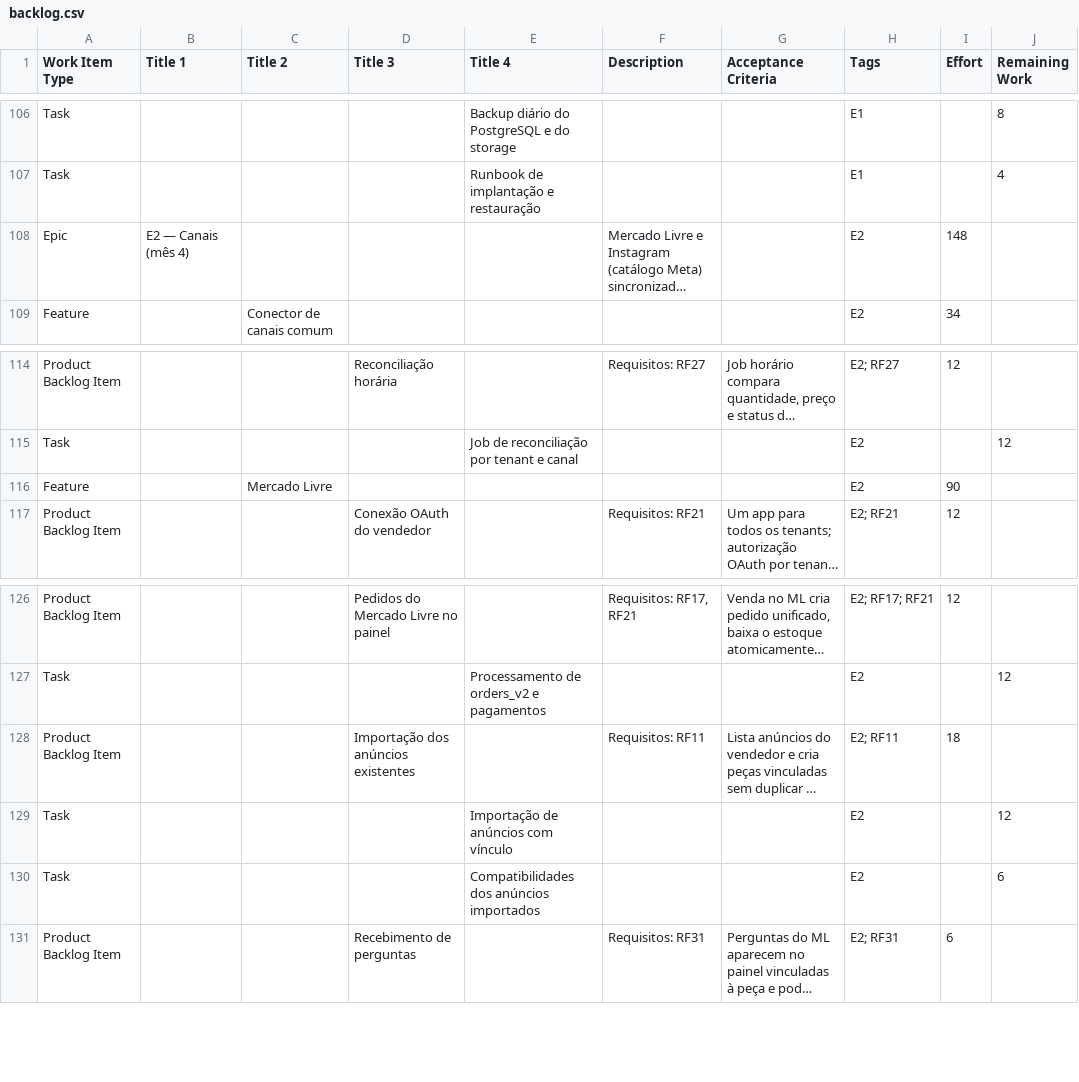
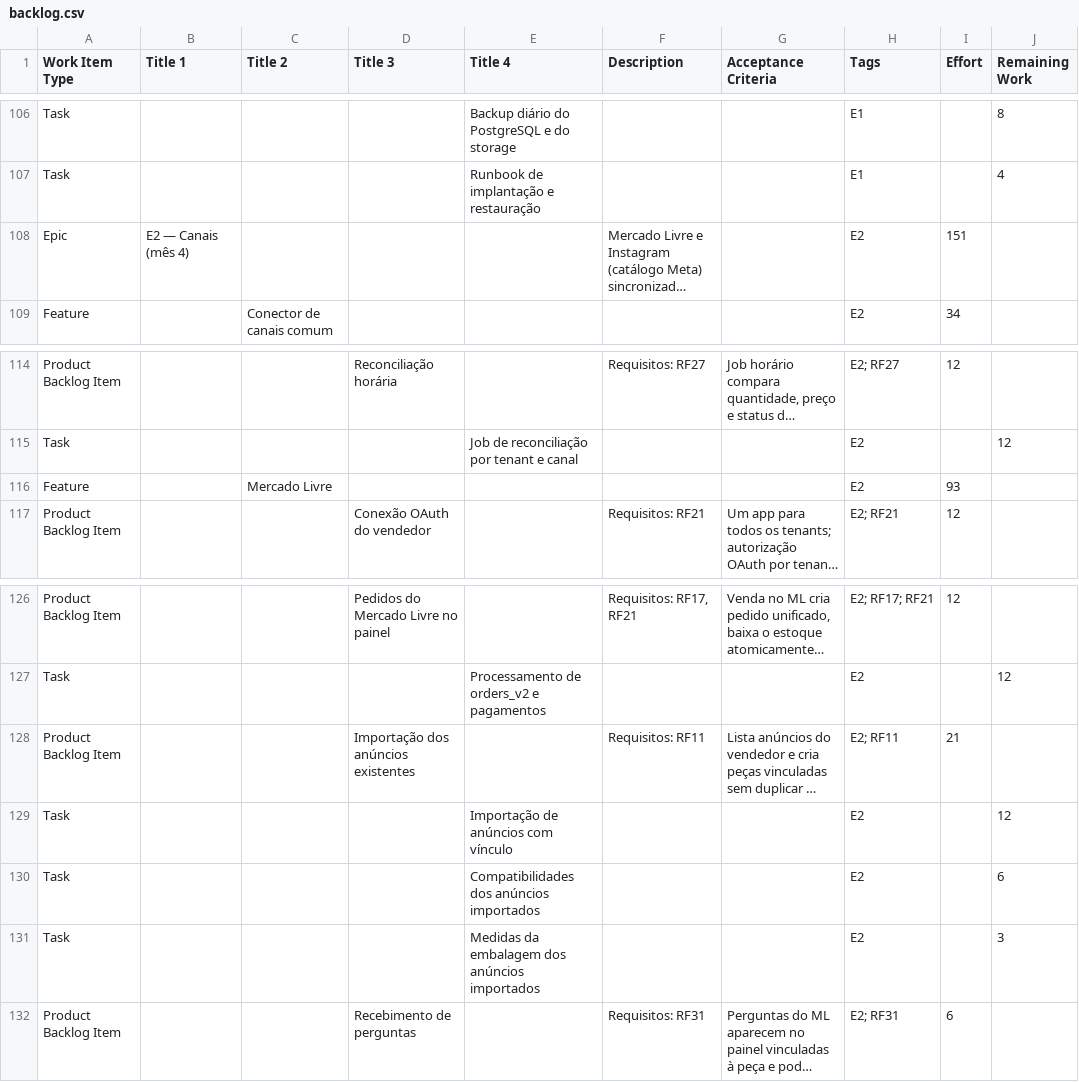
Before and after one commit to silvado/ecomm, a CSV file: docs/backlog.csv, drawn as a sheet; only a part is shown, gaps mark what is left out; long unchanged cells end in …; the diff names each change by its address in the sheet, - before the commit and + after, or states it on an @@ line.

```diff
--- a/docs/backlog.csv
+++ b/docs/backlog.csv
-I108 (Effort): 148
+I108 (Effort): 151
-I116 (Effort): 90
+I116 (Effort): 93
-I128 (Effort): 18
+I128 (Effort): 21
+row 131: Task |  |  |  | Medidas da embalagem dos anúncios importados |  |  | E2 |  | 3
```
Also changed, not shown: 13 other files.
